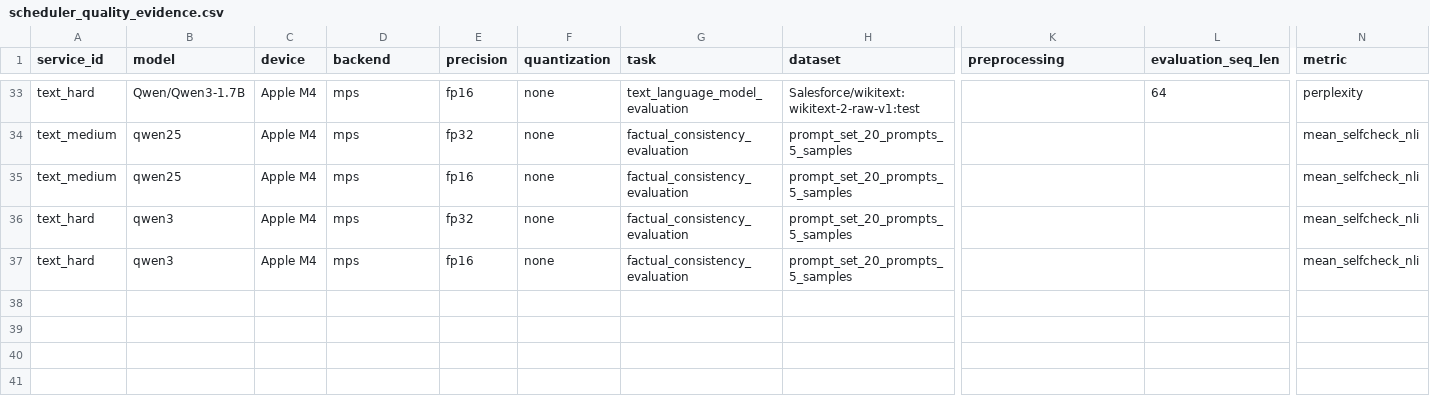
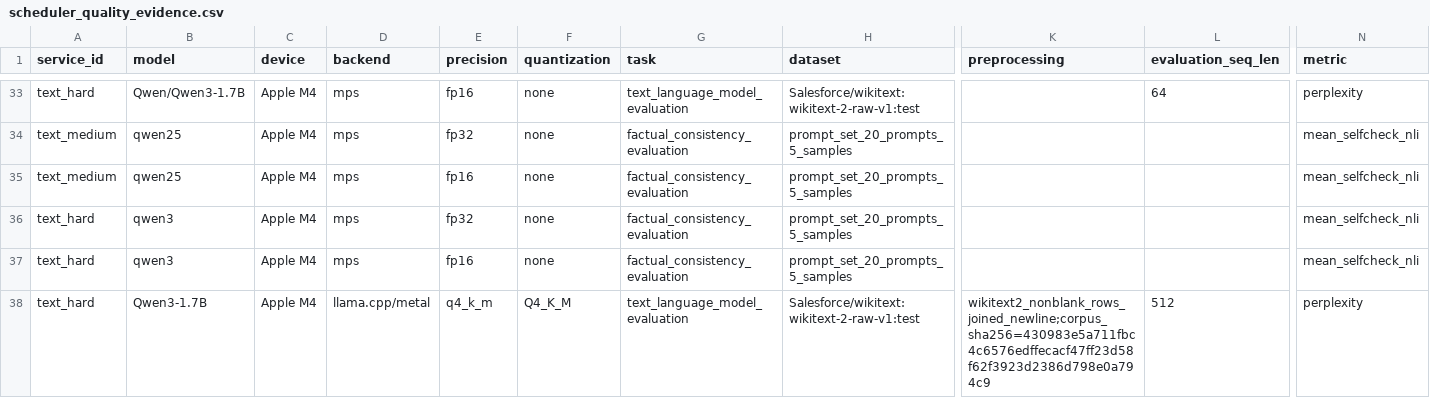
Before and after one commit to theOguz16/fed-edge-moe, a CSV file: results/scheduler_quality_evidence.csv, drawn as a sheet; only a part is shown, gaps mark what is left out; rows hold the shown columns only; the diff names each change by its address in the sheet, - before the commit and + after, or states it on an @@ line.

```diff
--- a/results/scheduler_quality_evidence.csv
+++ b/results/scheduler_quality_evidence.csv
+row 38: text_hard | Qwen3-1.7B | Apple M4 | llama.cpp/metal | q4_k_m | Q4_K_M | text_language_model_evaluation | Salesforce/wikitext:wikitext-2-raw-v1:test | wikitext2_nonblank_rows_joined_newline;corpus_sha256=430983e5a711fbc4c6576edffecacf47ff23d58f62f3923d2386d798e0a794c9 | 512 | perplexity
```
Also changed, not shown: results/scheduler_pareto_candidates.csv, results/service_candidate_quality_applicability.csv, 11 other files.
